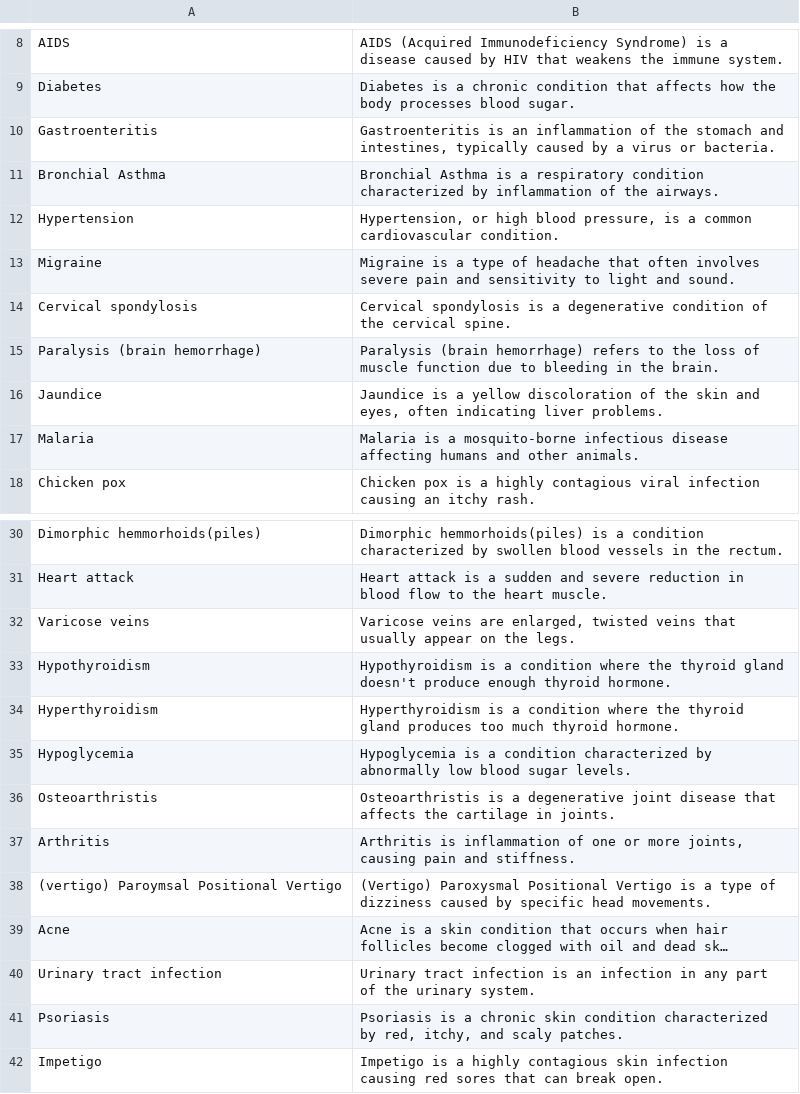
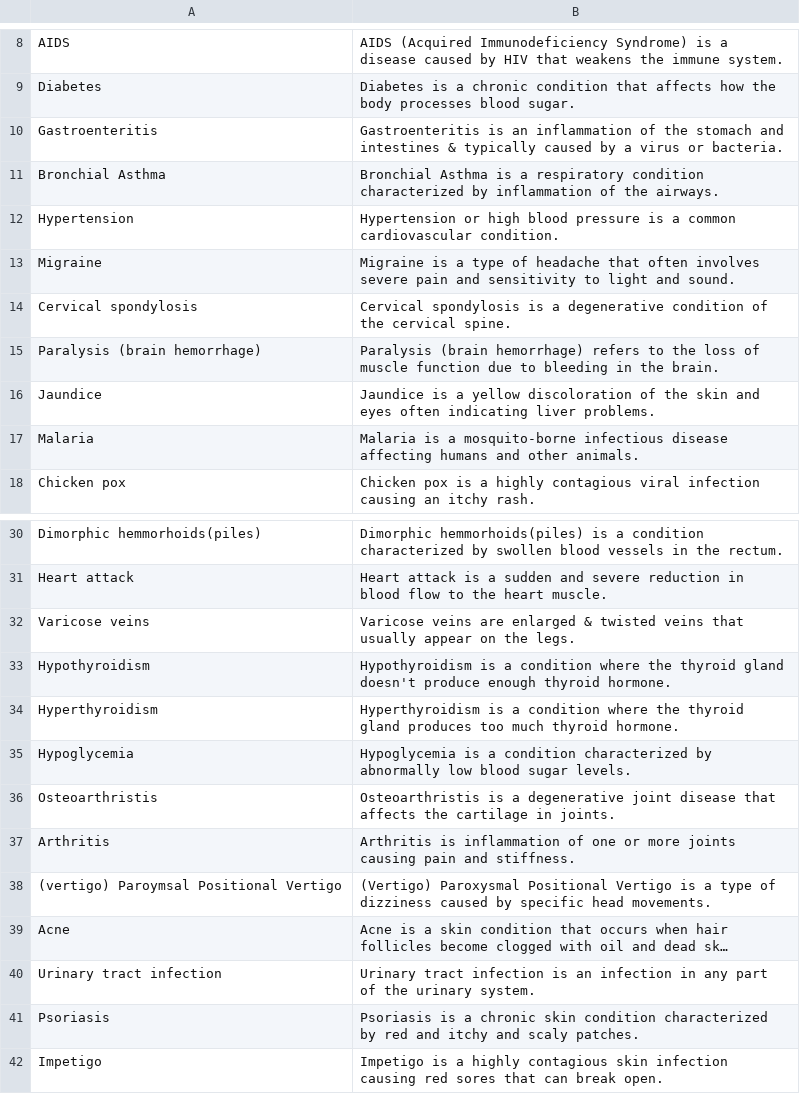
Before and after one commit to Parnashree1602/Medicine-Recommendation-System, a CSV file: datasets/description.csv, drawn as a sheet; only a part is shown, gaps mark what is left out; long unchanged cells end in …; the diff names each change by its address in the sheet, - before the commit and + after, or states it on an @@ line.

```diff
--- a/datasets/description.csv
+++ b/datasets/description.csv
-B10: …stomach and intestines, typically caused…
+B10: …stomach and intestines & typically caused…
-B12: Hypertension, or high blood pressure, is a…
+B12: Hypertension or high blood pressure is a…
-B16: …skin and eyes, often indicating…
+B16: …skin and eyes often indicating…
-B32: …veins are enlarged, twisted veins…
+B32: …veins are enlarged & twisted veins…
-B37: …or more joints, causing pain…
+B37: …or more joints causing pain…
-B41: …characterized by red, itchy, and scaly…
+B41: …characterized by red and itchy and scaly…
```
Also changed, not shown: datasets/medications.csv, datasets/precautions_df.csv, 4 other files.
